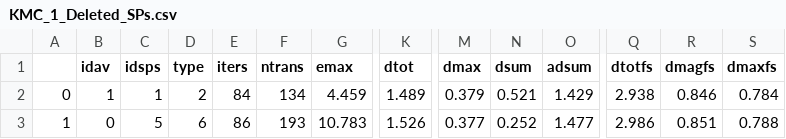
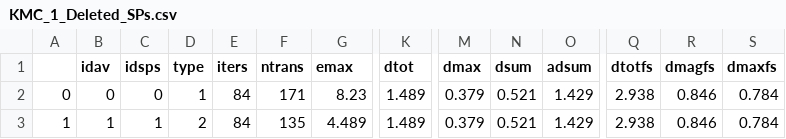
Before and after one commit to TaoLiang120/SEAKMC2_py_parallel, a CSV file: Fe_vacancy/SPOut/KMC_1_Deleted_SPs.csv, drawn as a sheet; only a part is shown, gaps mark what is left out; the diff covers the shown part only; the diff names each change by its address in the sheet, - before the commit and + after, or states it on an @@ line.

```diff
--- a/Fe_vacancy/SPOut/KMC_1_Deleted_SPs.csv
+++ b/Fe_vacancy/SPOut/KMC_1_Deleted_SPs.csv
-B2 (idav): 1
+B2 (idav): 0
-C2 (idsps): 1
+C2 (idsps): 0
-D2 (type): 2
+D2 (type): 1
-F2 (ntrans): 134
+F2 (ntrans): 171
-G2 (emax): 4.459
+G2 (emax): 8.23
-B3 (idav): 0
+B3 (idav): 1
-C3 (idsps): 5
+C3 (idsps): 1
-D3 (type): 6
+D3 (type): 2
-E3 (iters): 86
+E3 (iters): 84
-F3 (ntrans): 193
+F3 (ntrans): 135
-G3 (emax): 10.783
+G3 (emax): 4.489
-K3 (dtot): 1.526
+K3 (dtot): 1.489
-M3 (dmax): 0.377
+M3 (dmax): 0.379
-N3 (dsum): 0.252
+N3 (dsum): 0.521
-O3 (adsum): 1.477
+O3 (adsum): 1.429
-Q3 (dtotfs): 2.986
+Q3 (dtotfs): 2.938
-R3 (dmagfs): 0.851
+R3 (dmagfs): 0.846
-S3 (dmaxfs): 0.788
+S3 (dmaxfs): 0.784
```
Also changed, not shown: 3 added rows and 42 edited cells elsewhere in this file, Fe_vacancy/SPOut/KMC_0_Deleted_SPs.csv, Fe_vacancy/SPOut/KMC_0_DetailSPs.csv, 24 other files.
